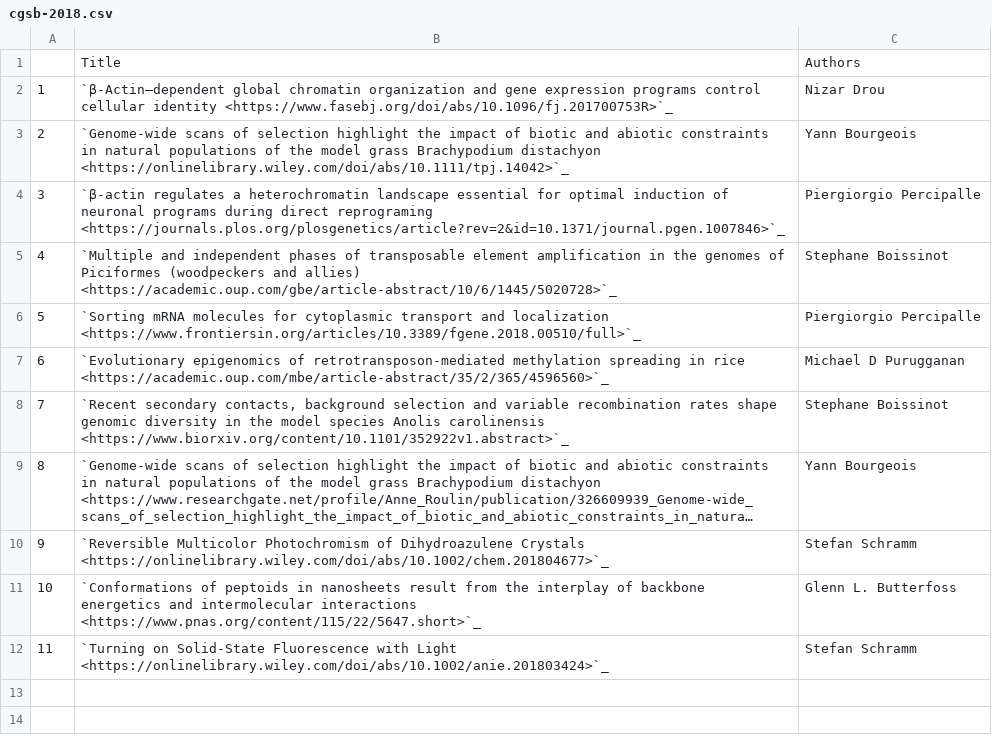
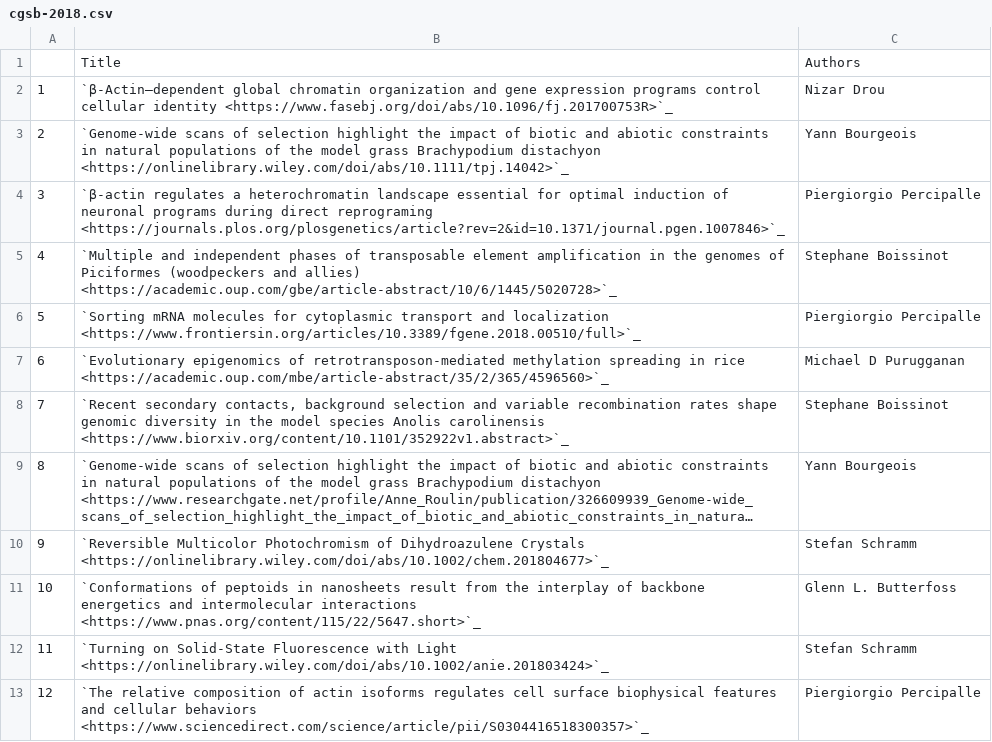
Before and after one commit to NYUAD-CRC/crc-docs, a CSV file: source/hpc/research/data/cgsb-2018.csv, drawn as a sheet; long unchanged cells end in ….

Commit message:
Research pubs

```diff
--- a/source/hpc/research/data/cgsb-2018.csv
+++ b/source/hpc/research/data/cgsb-2018.csv
@@ -12 +12,2 @@
 "11","`Turning on Solid‐State Fluorescence with Light <https://onlinelibrary.wiley.com/doi/abs/10.1002/anie.201803424>`_","Stefan Schramm"
+"12","`The relative composition of actin isoforms regulates cell surface biophysical features and cellular behaviors <https://www.sciencedirect.com/science/article/pii/S0304416518300357>`_","Piergiorgio Percipalle"
```
